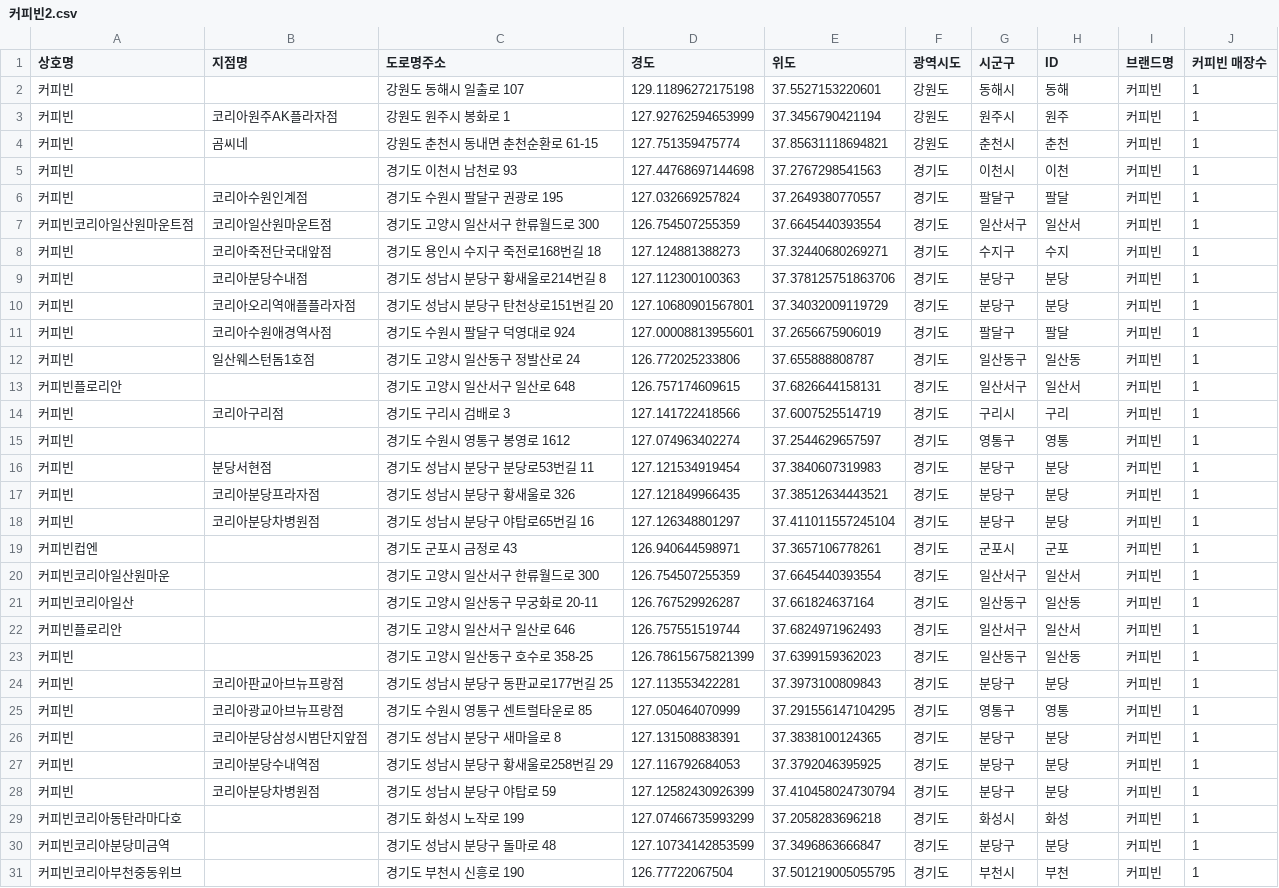
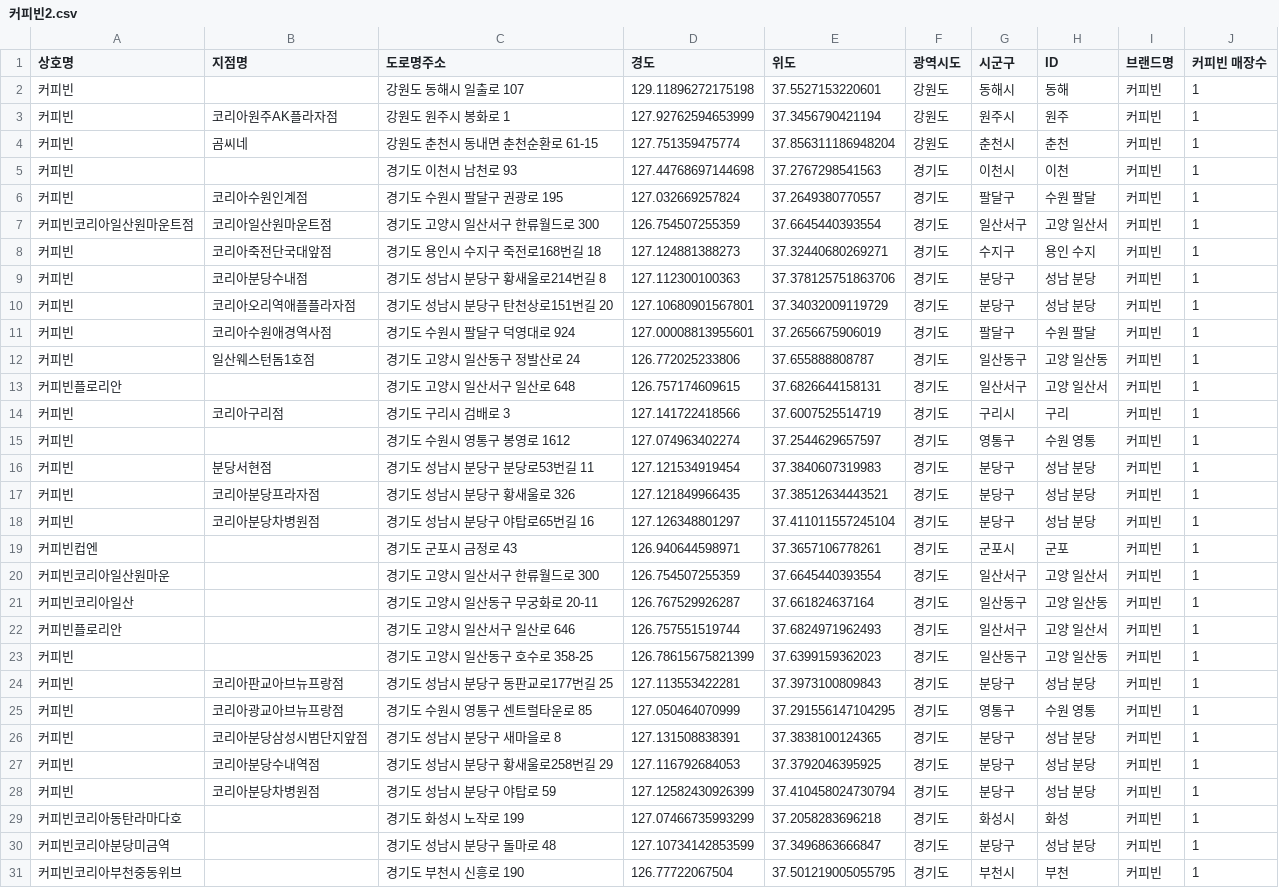
Before and after one commit to leele91/Data-Analysis-2020, a CSV file: 07.seoul/results/커피빈2.csv, drawn as a sheet; only a part is shown; the diff covers the shown part only.

```diff
--- a/07.seoul/results/커피빈2.csv
+++ b/07.seoul/results/커피빈2.csv
@@ -3,29 +3,29 @@
 커피빈,코리아원주AK플라자점,강원도 원주시 봉화로 1,127.92762594653999,37.3456790421194,강원도,원주시,원주,커피빈,1
-커피빈,곰씨네,강원도 춘천시 동내면 춘천순환로 61-15,127.751359475774,37.85631118694821,강원도,춘천시,춘천,커피빈,1
+커피빈,곰씨네,강원도 춘천시 동내면 춘천순환로 61-15,127.751359475774,37.856311186948204,강원도,춘천시,춘천,커피빈,1
 커피빈,,경기도 이천시 남천로 93,127.44768697144698,37.2767298541563,경기도,이천시,이천,커피빈,1
-커피빈,코리아수원인계점,경기도 수원시 팔달구 권광로 195,127.032669257824,37.2649380770557,경기도,팔달구,팔달,커피빈,1
-커피빈코리아일산원마운트점,코리아일산원마운트점,경기도 고양시 일산서구 한류월드로 300,126.754507255359,37.6645440393554,경기도,일산서구,일산서,커피빈,1
-커피빈,코리아죽전단국대앞점,경기도 용인시 수지구 죽전로168번길 18,127.124881388273,37.32440680269271,경기도,수지구,수지,커피빈,1
-커피빈,코리아분당수내점,경기도 성남시 분당구 황새울로214번길 8,127.112300100363,37.378125751863706,경기도,분당구,분당,커피빈,1
-커피빈,코리아오리역애플플라자점,경기도 성남시 분당구 탄천상로151번길 20,127.10680901567801,37.34032009119729,경기도,분당구,분당,커피빈,1
-커피빈,코리아수원애경역사점,경기도 수원시 팔달구 덕영대로 924,127.00008813955601,37.2656675906019,경기도,팔달구,팔달,커피빈,1
-커피빈,일산웨스턴돔1호점,경기도 고양시 일산동구 정발산로 24,126.772025233806,37.655888808787,경기도,일산동구,일산동,커피빈,1
-커피빈플로리안,,경기도 고양시 일산서구 일산로 648,126.757174609615,37.6826644158131,경기도,일산서구,일산서,커피빈,1
+커피빈,코리아수원인계점,경기도 수원시 팔달구 권광로 195,127.032669257824,37.2649380770557,경기도,팔달구,수원 팔달,커피빈,1
+커피빈코리아일산원마운트점,코리아일산원마운트점,경기도 고양시 일산서구 한류월드로 300,126.754507255359,37.6645440393554,경기도,일산서구,고양 일산서,커피빈,1
+커피빈,코리아죽전단국대앞점,경기도 용인시 수지구 죽전로168번길 18,127.124881388273,37.32440680269271,경기도,수지구,용인 수지,커피빈,1
+커피빈,코리아분당수내점,경기도 성남시 분당구 황새울로214번길 8,127.112300100363,37.378125751863706,경기도,분당구,성남 분당,커피빈,1
+커피빈,코리아오리역애플플라자점,경기도 성남시 분당구 탄천상로151번길 20,127.10680901567801,37.34032009119729,경기도,분당구,성남 분당,커피빈,1
+커피빈,코리아수원애경역사점,경기도 수원시 팔달구 덕영대로 924,127.00008813955601,37.2656675906019,경기도,팔달구,수원 팔달,커피빈,1
+커피빈,일산웨스턴돔1호점,경기도 고양시 일산동구 정발산로 24,126.772025233806,37.655888808787,경기도,일산동구,고양 일산동,커피빈,1
+커피빈플로리안,,경기도 고양시 일산서구 일산로 648,126.757174609615,37.6826644158131,경기도,일산서구,고양 일산서,커피빈,1
 커피빈,코리아구리점,경기도 구리시 검배로 3,127.141722418566,37.6007525514719,경기도,구리시,구리,커피빈,1
-커피빈,,경기도 수원시 영통구 봉영로 1612,127.074963402274,37.2544629657597,경기도,영통구,영통,커피빈,1
-커피빈,분당서현점,경기도 성남시 분당구 분당로53번길 11,127.121534919454,37.3840607319983,경기도,분당구,분당,커피빈,1
-커피빈,코리아분당프라자점,경기도 성남시 분당구 황새울로 326,127.121849966435,37.38512634443521,경기도,분당구,분당,커피빈,1
-커피빈,코리아분당차병원점,경기도 성남시 분당구 야탑로65번길 16,127.126348801297,37.411011557245104,경기도,분당구,분당,커피빈,1
+커피빈,,경기도 수원시 영통구 봉영로 1612,127.074963402274,37.2544629657597,경기도,영통구,수원 영통,커피빈,1
+커피빈,분당서현점,경기도 성남시 분당구 분당로53번길 11,127.121534919454,37.3840607319983,경기도,분당구,성남 분당,커피빈,1
+커피빈,코리아분당프라자점,경기도 성남시 분당구 황새울로 326,127.121849966435,37.38512634443521,경기도,분당구,성남 분당,커피빈,1
+커피빈,코리아분당차병원점,경기도 성남시 분당구 야탑로65번길 16,127.126348801297,37.411011557245104,경기도,분당구,성남 분당,커피빈,1
 커피빈컵엔,,경기도 군포시 금정로 43,126.940644598971,37.3657106778261,경기도,군포시,군포,커피빈,1
-커피빈코리아일산원마운,,경기도 고양시 일산서구 한류월드로 300,126.754507255359,37.6645440393554,경기도,일산서구,일산서,커피빈,1
-커피빈코리아일산,,경기도 고양시 일산동구 무궁화로 20-11,126.767529926287,37.661824637164,경기도,일산동구,일산동,커피빈,1
-커피빈플로리안,,경기도 고양시 일산서구 일산로 646,126.757551519744,37.6824971962493,경기도,일산서구,일산서,커피빈,1
-커피빈,,경기도 고양시 일산동구 호수로 358-25,126.78615675821399,37.6399159362023,경기도,일산동구,일산동,커피빈,1
-커피빈,코리아판교아브뉴프랑점,경기도 성남시 분당구 동판교로177번길 25,127.113553422281,37.3973100809843,경기도,분당구,분당,커피빈,1
-커피빈,코리아광교아브뉴프랑점,경기도 수원시 영통구 센트럴타운로 85,127.050464070999,37.291556147104295,경기도,영통구,영통,커피빈,1
-커피빈,코리아분당삼성시범단지앞점,경기도 성남시 분당구 새마을로 8,127.131508838391,37.3838100124365,경기도,분당구,분당,커피빈,1
-커피빈,코리아분당수내역점,경기도 성남시 분당구 황새울로258번길 29,127.116792684053,37.3792046395925,경기도,분당구,분당,커피빈,1
-커피빈,코리아분당차병원점,경기도 성남시 분당구 야탑로 59,127.12582430926399,37.410458024730794,경기도,분당구,분당,커피빈,1
+커피빈코리아일산원마운,,경기도 고양시 일산서구 한류월드로 300,126.754507255359,37.6645440393554,경기도,일산서구,고양 일산서,커피빈,1
+커피빈코리아일산,,경기도 고양시 일산동구 무궁화로 20-11,126.767529926287,37.661824637164,경기도,일산동구,고양 일산동,커피빈,1
+커피빈플로리안,,경기도 고양시 일산서구 일산로 646,126.757551519744,37.6824971962493,경기도,일산서구,고양 일산서,커피빈,1
+커피빈,,경기도 고양시 일산동구 호수로 358-25,126.78615675821399,37.6399159362023,경기도,일산동구,고양 일산동,커피빈,1
+커피빈,코리아판교아브뉴프랑점,경기도 성남시 분당구 동판교로177번길 25,127.113553422281,37.3973100809843,경기도,분당구,성남 분당,커피빈,1
+커피빈,코리아광교아브뉴프랑점,경기도 수원시 영통구 센트럴타운로 85,127.050464070999,37.291556147104295,경기도,영통구,수원 영통,커피빈,1
+커피빈,코리아분당삼성시범단지앞점,경기도 성남시 분당구 새마을로 8,127.131508838391,37.3838100124365,경기도,분당구,성남 분당,커피빈,1
+커피빈,코리아분당수내역점,경기도 성남시 분당구 황새울로258번길 29,127.116792684053,37.3792046395925,경기도,분당구,성남 분당,커피빈,1
+커피빈,코리아분당차병원점,경기도 성남시 분당구 야탑로 59,127.12582430926399,37.410458024730794,경기도,분당구,성남 분당,커피빈,1
 커피빈코리아동탄라마다호,,경기도 화성시 노작로 199,127.07466735993299,37.2058283696218,경기도,화성시,화성,커피빈,1
-커피빈코리아분당미금역,,경기도 성남시 분당구 돌마로 48,127.10734142853599,37.3496863666847,경기도,분당구,분당,커피빈,1
+커피빈코리아분당미금역,,경기도 성남시 분당구 돌마로 48,127.10734142853599,37.3496863666847,경기도,분당구,성남 분당,커피빈,1
 커피빈코리아부천중동위브,,경기도 부천시 신흥로 190,126.77722067504,37.501219005055795,경기도,부천시,부천,커피빈,1
```
Also changed, not shown: 64 edited cells elsewhere in this file, 07.seoul/results/빽다방2.csv, 07.seoul/results/스타벅스2.csv, 7 other files.
